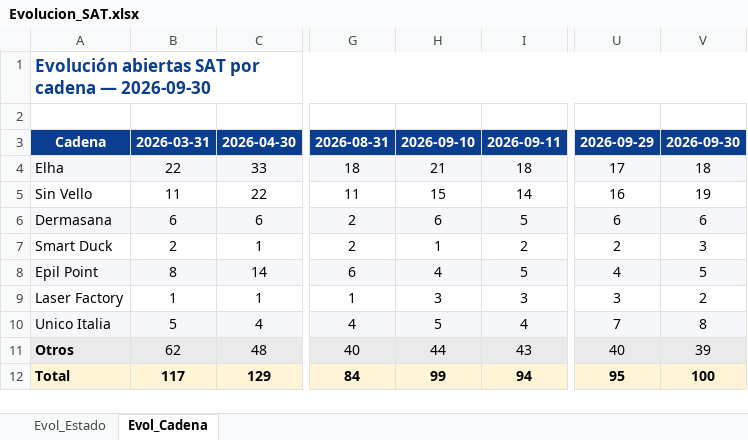
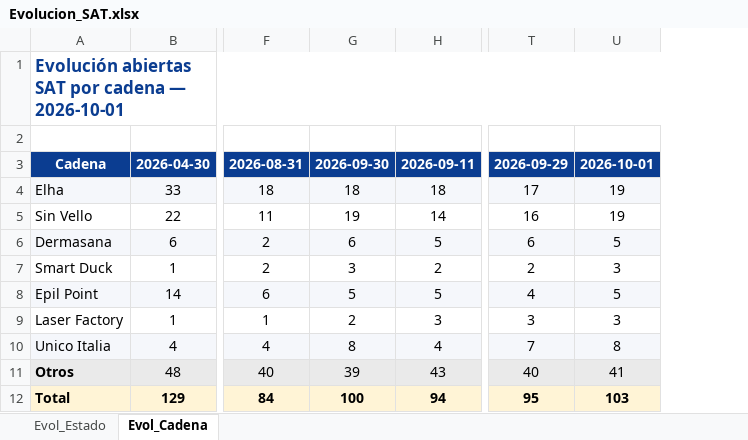
Before and after one commit to iortizfigueroa/leaseir-sat-dashboard, an Excel workbook: output/Evolucion_SAT.xlsx, sheet Evol_Cadena, drawn as a sheet; only a part is shown, gaps mark what is left out; values as stored, in another font and other column widths than the file's, no borders; removed rows and columns are numbered as before the commit, all else as after; the diff names each change by its address in the sheet, - before the commit and + after, or states it on an @@ line.

```diff
--- a/output/Evolucion_SAT.xlsx (sheet Evol_Cadena)
+++ b/output/Evolucion_SAT.xlsx (sheet Evol_Cadena)
-column B, rows 3-12: 2026-03-31 | 22 | 11 | 6 | 2 | 8 | 1 | 5 | 62 | 117
-column H, rows 3-12: 2026-09-10 | 21 | 15 | 6 | 1 | 4 | 3 | 5 | 44 | 99
+column G, rows 3-12: 2026-09-30 | 18 | 19 | 6 | 3 | 5 | 2 | 8 | 39 | 100
-A1: …cadena — 2026-09-30
+A1: …cadena — 2026-10-01
-U3: 2026-09-30
+U3: 2026-10-01
-U4: 18
+U4: 19
-U6: 6
+U6: 5
-U9: 2
+U9: 3
-U11: 39
+U11: 41
-U12: 100
+U12: 103
```
Also changed, not shown: sheet Evol_Estado, 7 other files.
